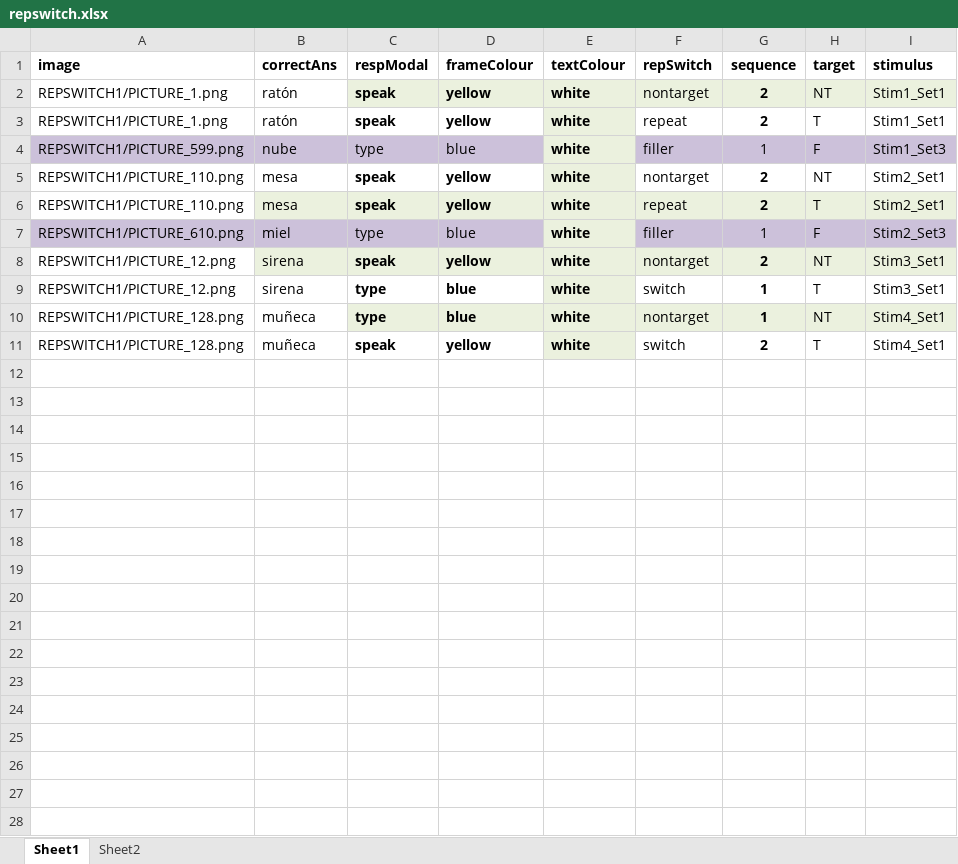
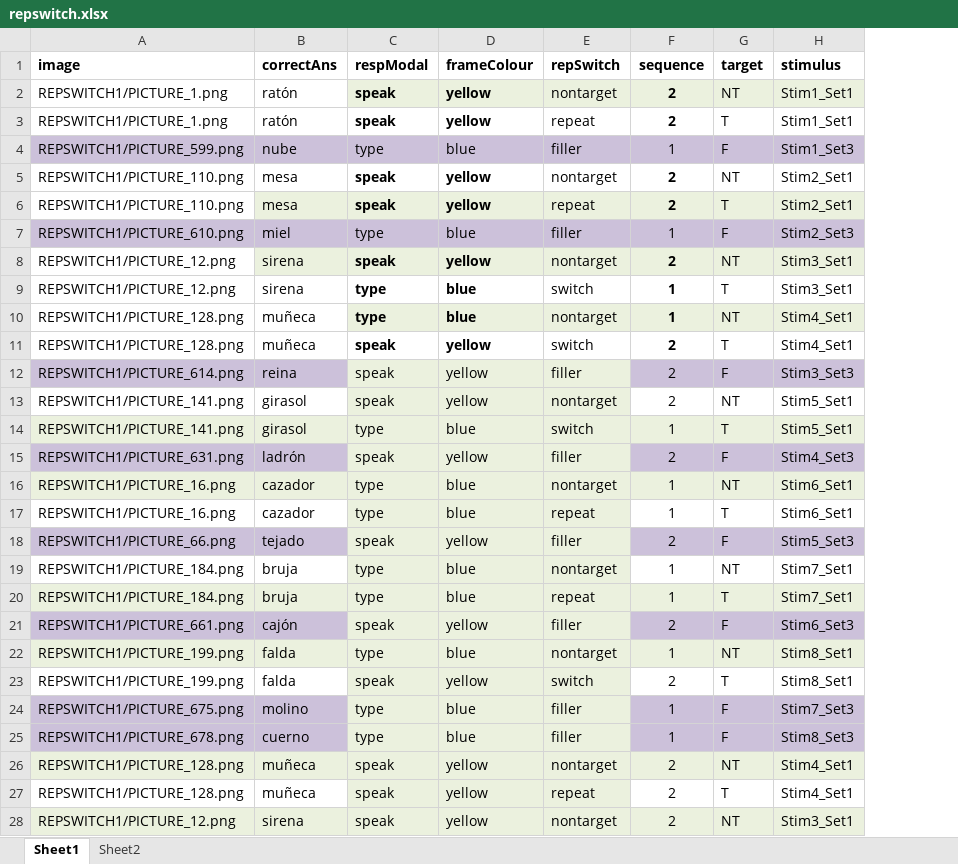
Before and after one commit to kattsar/experiment1, an Excel workbook: repswitch.xlsx, sheet Sheet1, drawn as a sheet; only a part is shown; values as stored, in another font and other column widths than the file's, no borders; table styles not drawn; removed rows and columns are numbered as before the commit, all else as after; the diff covers the shown part only; the diff names each change by its address in the sheet, - before the commit and + after, or states it on an @@ line.

```diff
--- a/repswitch.xlsx (sheet Sheet1)
+++ b/repswitch.xlsx (sheet Sheet1)
-column E (textColour), rows 2-11: all white
+row 12: REPSWITCH1/PICTURE_614.png | reina | speak | yellow | filler | 2 | F | Stim3_Set3
+row 13: REPSWITCH1/PICTURE_141.png | girasol | speak | yellow | nontarget | 2 | NT | Stim5_Set1
+row 14: REPSWITCH1/PICTURE_141.png | girasol | type | blue | switch | 1 | T | Stim5_Set1
+row 15: REPSWITCH1/PICTURE_631.png | ladrón | speak | yellow | filler | 2 | F | Stim4_Set3
+row 16: REPSWITCH1/PICTURE_16.png | cazador | type | blue | nontarget | 1 | NT | Stim6_Set1
+row 17: REPSWITCH1/PICTURE_16.png | cazador | type | blue | repeat | 1 | T | Stim6_Set1
+row 18: REPSWITCH1/PICTURE_66.png | tejado | speak | yellow | filler | 2 | F | Stim5_Set3
+row 19: REPSWITCH1/PICTURE_184.png | bruja | type | blue | nontarget | 1 | NT | Stim7_Set1
+row 20: REPSWITCH1/PICTURE_184.png | bruja | type | blue | repeat | 1 | T | Stim7_Set1
+row 21: REPSWITCH1/PICTURE_661.png | cajón | speak | yellow | filler | 2 | F | Stim6_Set3
+row 22: REPSWITCH1/PICTURE_199.png | falda | type | blue | nontarget | 1 | NT | Stim8_Set1
+row 23: REPSWITCH1/PICTURE_199.png | falda | speak | yellow | switch | 2 | T | Stim8_Set1
+row 24: REPSWITCH1/PICTURE_675.png | molino | type | blue | filler | 1 | F | Stim7_Set3
+row 25: REPSWITCH1/PICTURE_678.png | cuerno | type | blue | filler | 1 | F | Stim8_Set3
+row 26: REPSWITCH1/PICTURE_128.png | muñeca | speak | yellow | nontarget | 2 | NT | Stim4_Set1
+row 27: REPSWITCH1/PICTURE_128.png | muñeca | speak | yellow | repeat | 2 | T | Stim4_Set1
+row 28: REPSWITCH1/PICTURE_12.png | sirena | speak | yellow | nontarget | 2 | NT | Stim3_Set1
```
Also changed, not shown: 69 added rows elsewhere in this sheet, sheet Sheet2, 22 other files.
